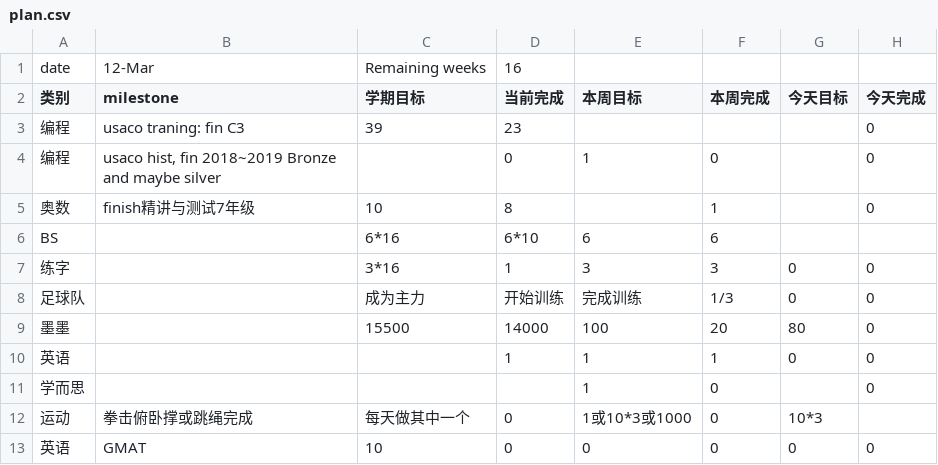
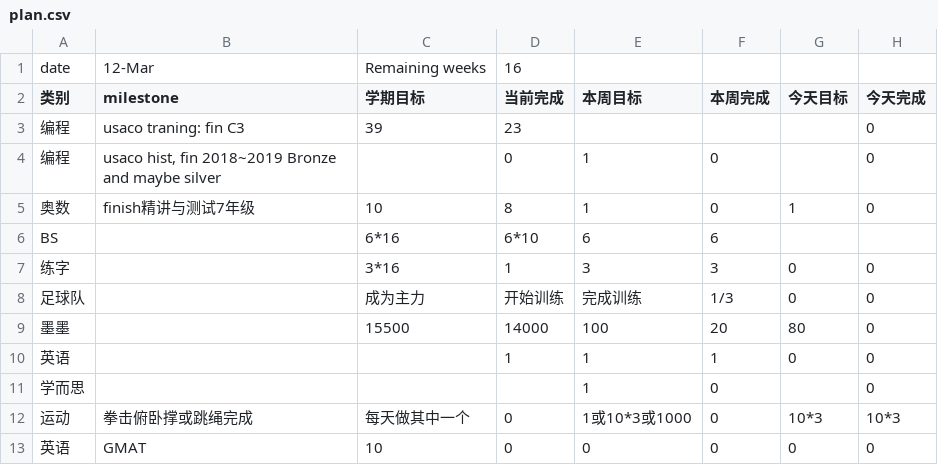
Before and after one commit to aaronliu0130/schedule, a CSV file: plan.csv, drawn as a sheet.

Commit message:
Update plan.csv

```diff
--- a/plan.csv
+++ b/plan.csv
@@ -4,3 +4,3 @@
 编程,"usaco hist, fin 2018~2019 Bronze and maybe silver",,0,1,0,,0
-奥数,finish精讲与测试7年级,10,8,,1,,0
+奥数,finish精讲与测试7年级,10,8,1,0,1,0
 BS,,6*16,6*10,6,6,,
@@ -11,3 +11,3 @@ BS,,6*16,6*10,6,6,,
 学而思,,,,1,0,,0
-运动,拳击俯卧撑或跳绳完成,每天做其中一个,0,1或10*3或1000,0,10*3,
+运动,拳击俯卧撑或跳绳完成,每天做其中一个,0,1或10*3或1000,0,10*3,10*3
 英语,GMAT,10,0,0,0,0,0
```
